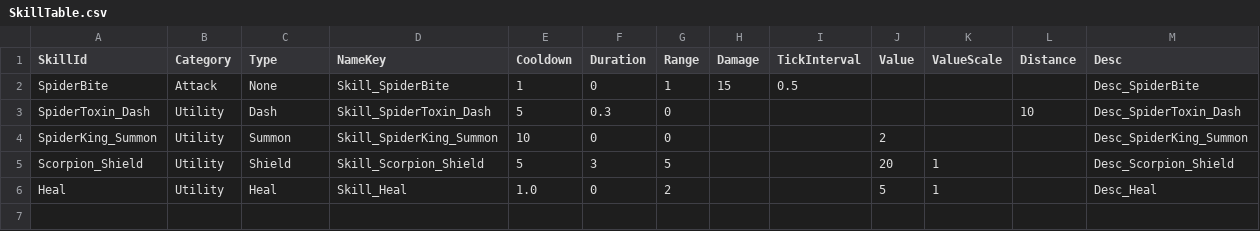
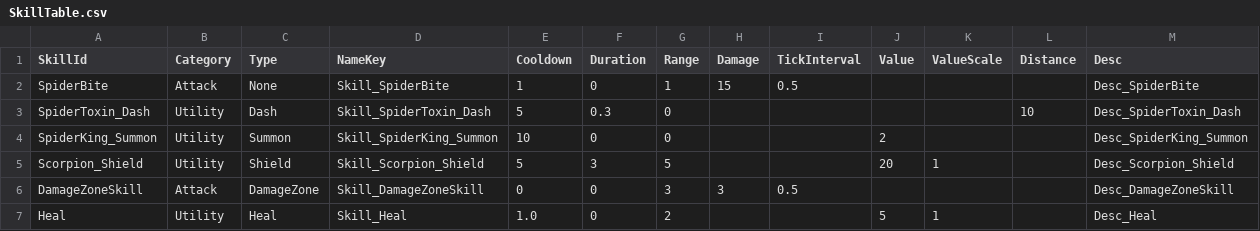
Before and after one commit to Miniro9322/TeamProject, a CSV file: Assets/Resources/DataTable/SkillTable.csv, drawn as a sheet; the diff names each change by its address in the sheet, - before the commit and + after, or states it on an @@ line.

```diff
--- a/Assets/Resources/DataTable/SkillTable.csv
+++ b/Assets/Resources/DataTable/SkillTable.csv
+row 6: DamageZoneSkill | Attack | DamageZone | Skill_DamageZoneSkill | 0 | 0 | 3 | 3 | 0.5 |  |  |  | Desc_DamageZoneSkill
```
Also changed, not shown: Assets/Resources/DataTable/EnemyTable.csv, 22 other files.
